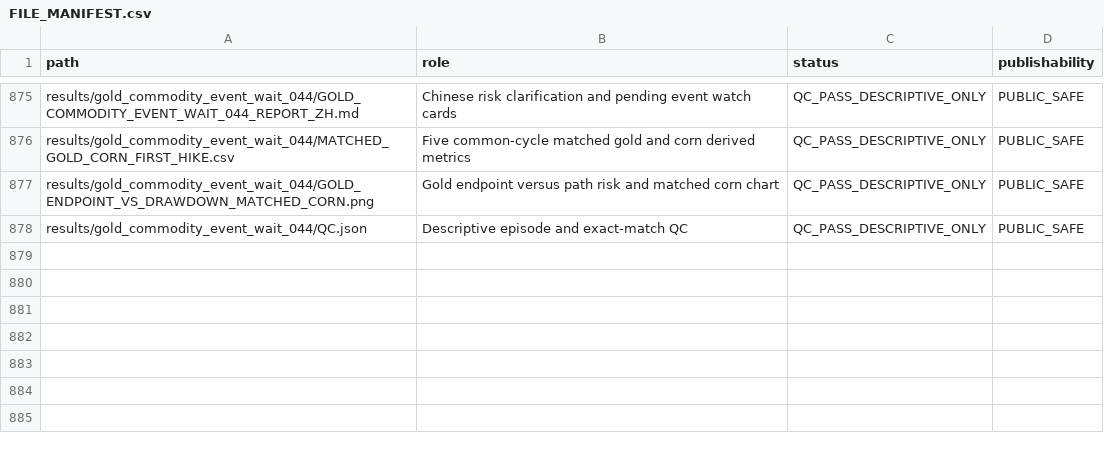
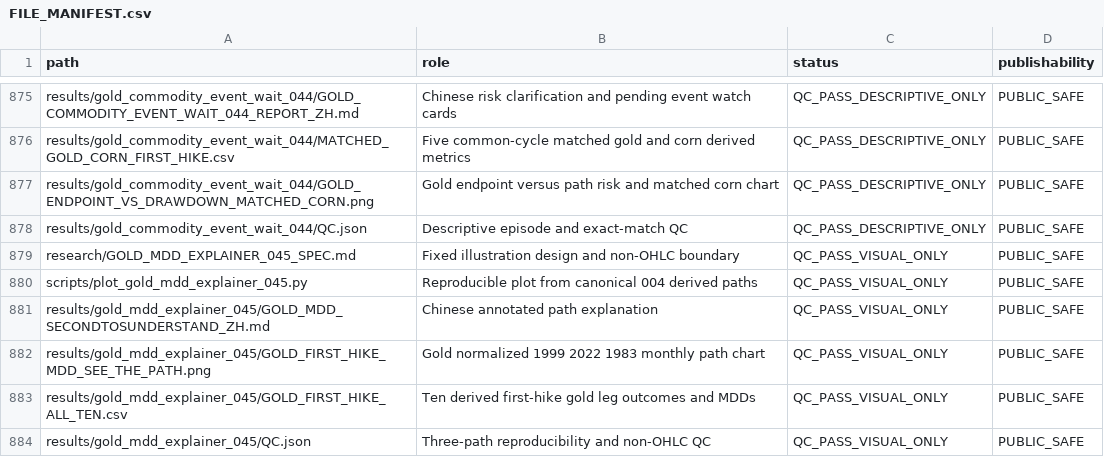
Before and after one commit to xuanyiting68-hash/gss-cb-001-macro-regime-cross-asset, a CSV file: docs/FILE_MANIFEST.csv, drawn as a sheet; only a part is shown, gaps mark what is left out; the diff names each change by its address in the sheet, - before the commit and + after, or states it on an @@ line.

Commit message:
Add annotated gold drawdown path explainer

```diff
--- a/docs/FILE_MANIFEST.csv
+++ b/docs/FILE_MANIFEST.csv
+row 879: research/GOLD_MDD_EXPLAINER_045_SPEC.md | Fixed illustration design and non-OHLC boundary | QC_PASS_VISUAL_ONLY | PUBLIC_SAFE
+row 880: scripts/plot_gold_mdd_explainer_045.py | Reproducible plot from canonical 004 derived paths | QC_PASS_VISUAL_ONLY | PUBLIC_SAFE
+row 881: results/gold_mdd_explainer_045/GOLD_MDD_SECONDTOSUNDERSTAND_ZH.md | Chinese annotated path explanation | QC_PASS_VISUAL_ONLY | PUBLIC_SAFE
+row 882: results/gold_mdd_explainer_045/GOLD_FIRST_HIKE_MDD_SEE_THE_PATH.png | Gold normalized 1999 2022 1983 monthly path chart | QC_PASS_VISUAL_ONLY | PUBLIC_SAFE
+row 883: results/gold_mdd_explainer_045/GOLD_FIRST_HIKE_ALL_TEN.csv | Ten derived first-hike gold leg outcomes and MDDs | QC_PASS_VISUAL_ONLY | PUBLIC_SAFE
+row 884: results/gold_mdd_explainer_045/QC.json | Three-path reproducibility and non-OHLC QC | QC_PASS_VISUAL_ONLY | PUBLIC_SAFE
```
Also changed, not shown: docs/EVIDENCE_LEDGER.csv, 8 other files.
